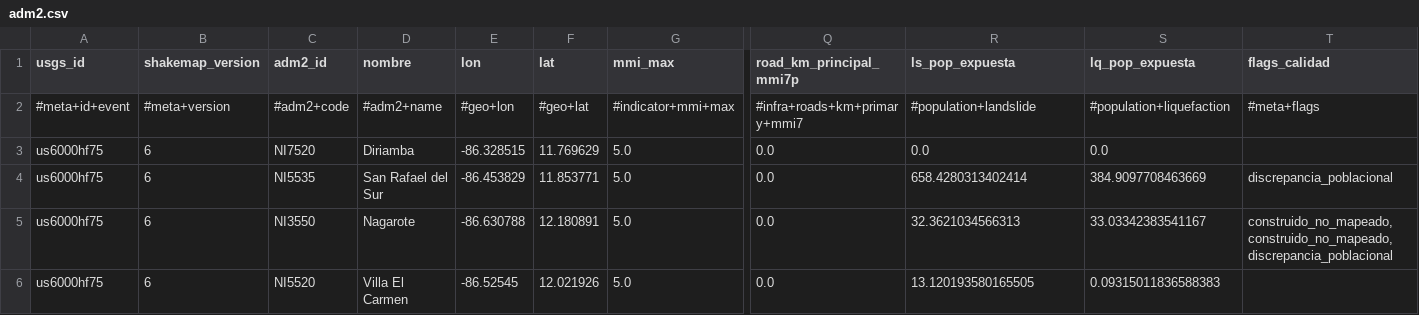
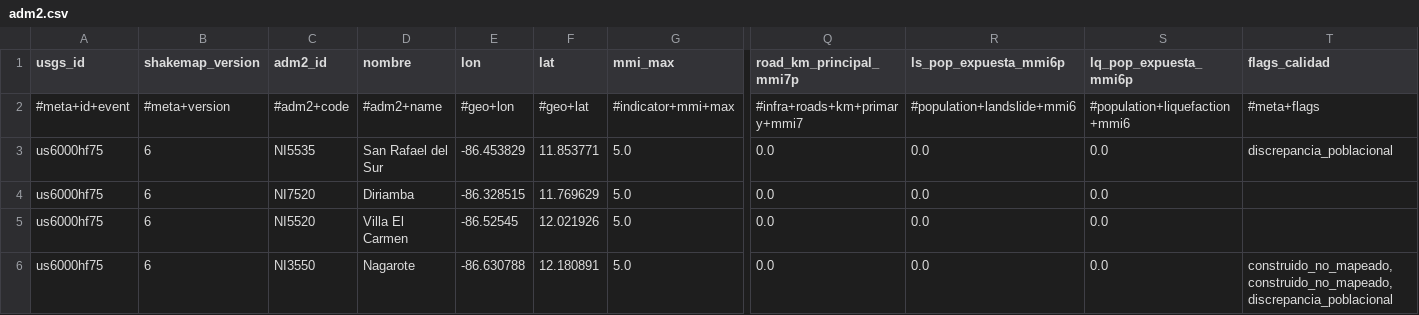
Before and after one commit to sforero77/CENTINELA, a CSV file: reports/us6000hf75/adm2.csv, drawn as a sheet; only a part is shown, gaps mark what is left out; removed rows and columns are numbered as before the commit, all else as after; rows hold the shown columns only; the diff names each change by its address in the sheet, - before the commit and + after, or states it on an @@ line.

Commit message:
P3: reporte de us6000hf75

```diff
--- a/reports/us6000hf75/adm2.csv
+++ b/reports/us6000hf75/adm2.csv
-R1: ls_pop_expuesta
+R1: ls_pop_expuesta_mmi6p
-S1: lq_pop_expuesta
+S1: lq_pop_expuesta_mmi6p
-R2 (ls_pop_expuesta_mmi6p): #population+landslide
+R2 (ls_pop_expuesta_mmi6p): #population+landslide+mmi6
-S2 (lq_pop_expuesta_mmi6p): #population+liquefaction
+S2 (lq_pop_expuesta_mmi6p): #population+liquefaction+mmi6
+row 3: us6000hf75 | 6 | NI5535 | San Rafael del Sur | -86.453829 | 11.853771 | 5.0 | 0.0 | 0.0 | 0.0 | discrepancia_poblacional
-C5 (adm2_id): NI5535
+C5 (adm2_id): NI5520
-D5 (nombre): San Rafael del Sur
+D5 (nombre): Villa El Carmen
-E5 (lon): -86.453829
+E5 (lon): -86.52545
-F5 (lat): 11.853771
+F5 (lat): 12.021926
-R5 (ls_pop_expuesta_mmi6p): 658.4280313402414
+R5 (ls_pop_expuesta_mmi6p): 0.0
-S5 (lq_pop_expuesta_mmi6p): 384.9097708463669
+S5 (lq_pop_expuesta_mmi6p): 0.0
-T5 (flags_calidad): discrepancia_poblacional
+T5 (flags_calidad): (empty)
-R6 (ls_pop_expuesta_mmi6p): 32.3621034566313
+R6 (ls_pop_expuesta_mmi6p): 0.0
-S6 (lq_pop_expuesta_mmi6p): 33.03342383541167
+S6 (lq_pop_expuesta_mmi6p): 0.0
-row 6: us6000hf75 | 6 | NI5520 | Villa El Carmen | -86.52545 | 12.021926 | 5.0 | 0.0 | 13.120193580165505 | 0.09315011836588383
```
Also changed, not shown: 7 other files.
